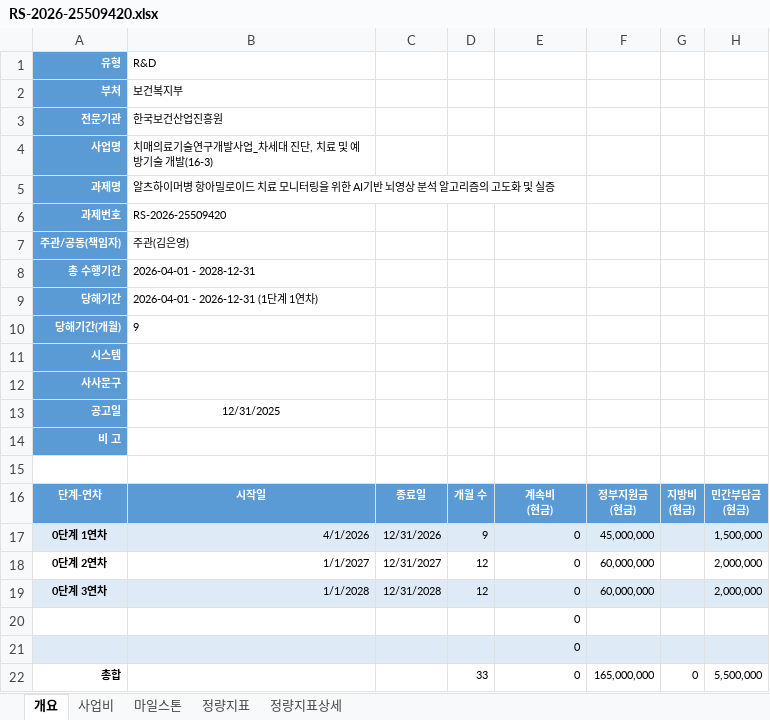
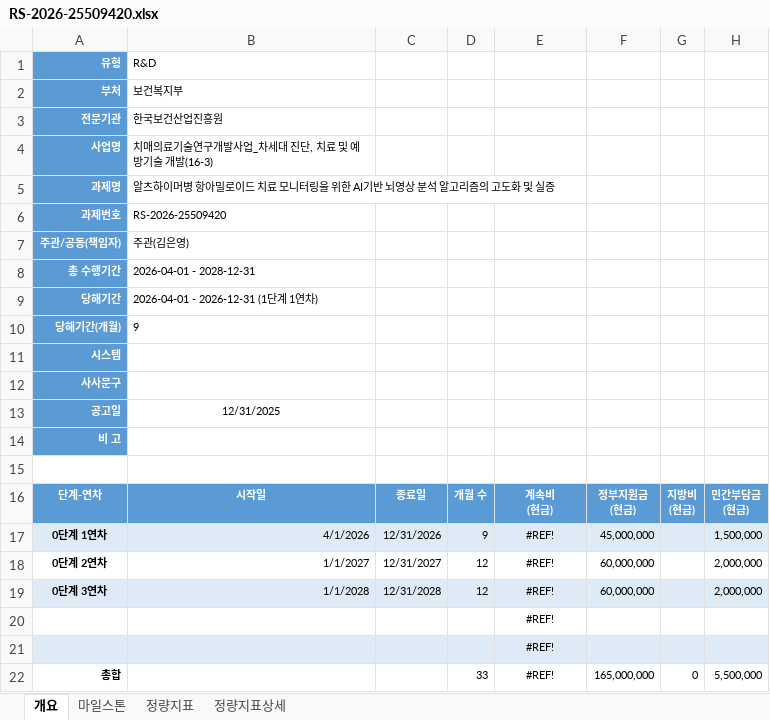
Before and after one commit to neurophet-inyeong/RND-Dashboard, an Excel workbook: projects/RS-2026-25509420.xlsx, sheet 개요, drawn as a sheet; only a part is shown; values as stored, in another font and other column widths than the file's, no borders; the diff names each change by its address in the sheet, - before the commit and + after, or states it on an @@ line.

```diff
--- a/projects/RS-2026-25509420.xlsx (sheet 개요)
+++ b/projects/RS-2026-25509420.xlsx (sheet 개요)
-sheet tab: 사업비
-E17:E22: 0
+E17:E22: #REF!
-E17:E22 alignment: right
+E17:E22 alignment: center
```
Also changed, not shown: 1 other file.
